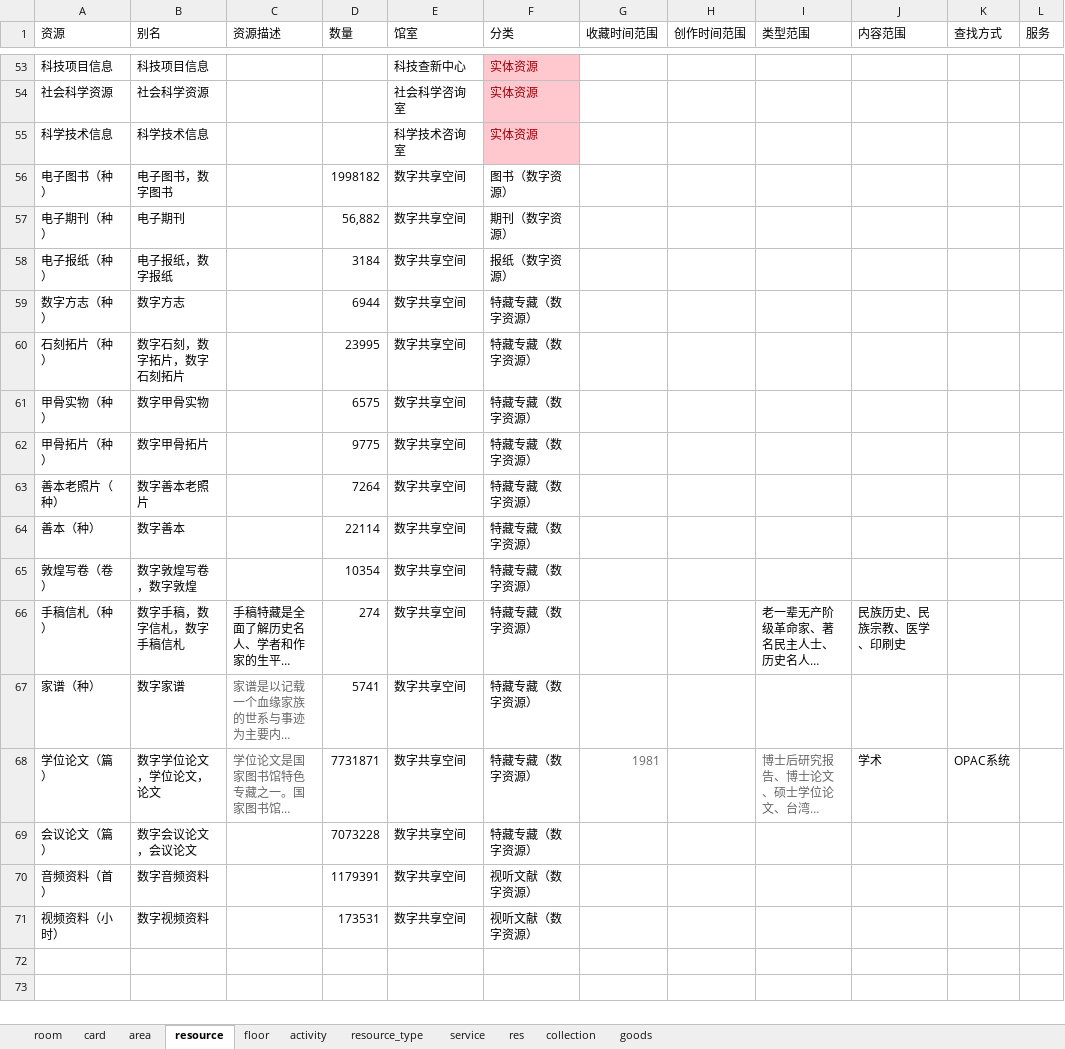
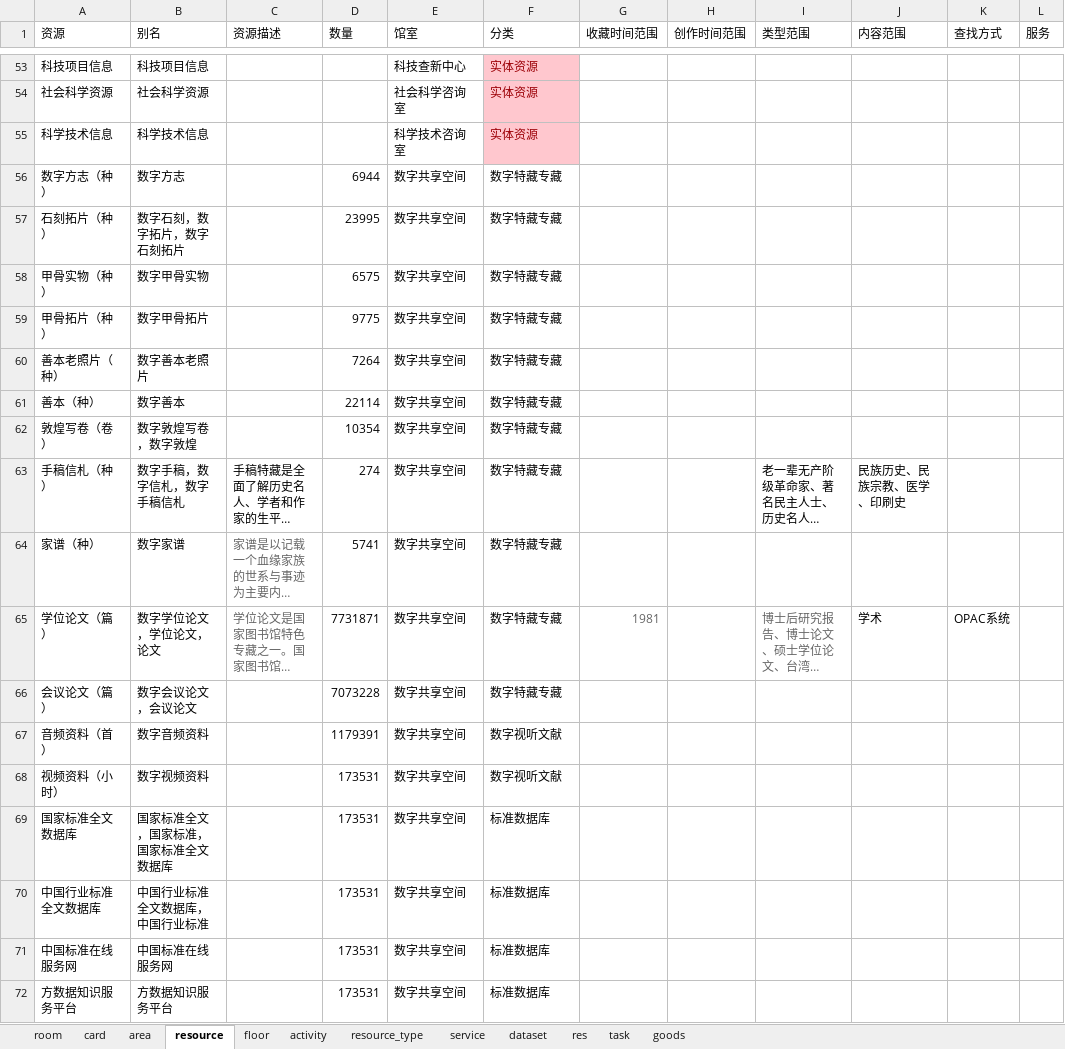
Before and after one commit to llllxf/libot, an Excel workbook: backend/resource/neo4j.xlsx, sheet resource, drawn as a sheet; only a part is shown, gaps mark what is left out; long unchanged cells end in …; values as stored, in another font and other column widths than the file's, no borders; removed rows and columns are numbered as before the commit, all else as after; the diff covers the shown part only; the diff names each change by its address in the sheet, - before the commit and + after, or states it on an @@ line.

```diff
--- a/backend/resource/neo4j.xlsx (sheet resource)
+++ b/backend/resource/neo4j.xlsx (sheet resource)
-sheet tab: collection
+sheet tab: task
+sheet tab: dataset
-row 56: 电子图书（种） | 电子图书，数字图书 |  | 1998182 | 数字共享空间 | 图书（数字资源）
-row 57: 电子期刊（种） | 电子期刊 |  | 56,882 | 数字共享空间 | 期刊（数字资源）
-row 58: 电子报纸（种） | 电子报纸，数字报纸 |  | 3184 | 数字共享空间 | 报纸（数字资源）
-F56:F66 (分类): 特藏专藏（数字资源）
+F56:F66 (分类): 数字特藏专藏
-F67:F68 (分类): 视听文献（数字资源）
+F67:F68 (分类): 数字视听文献
+row 69: 国家标准全文数据库 | 国家标准全文，国家标准，国家标准全文数据库 |  | 173531 | 数字共享空间 | 标准数据库
+row 70: 中国行业标准全文数据库 | 中国行业标准全文数据库，中国行业标准 |  | 173531 | 数字共享空间 | 标准数据库
+row 71: 中国标准在线服务网 | 中国标准在线服务网 |  | 173531 | 数字共享空间 | 标准数据库
+row 72: 方数据知识服务平台 | 方数据知识服务平台 |  | 173531 | 数字共享空间 | 标准数据库
```
Also changed, not shown: 32 edited cells elsewhere in this sheet, sheet room, sheet service, sheet task, sheet res, sheet resource_type, sheet activity, 1 more sheet, 44 other files.
